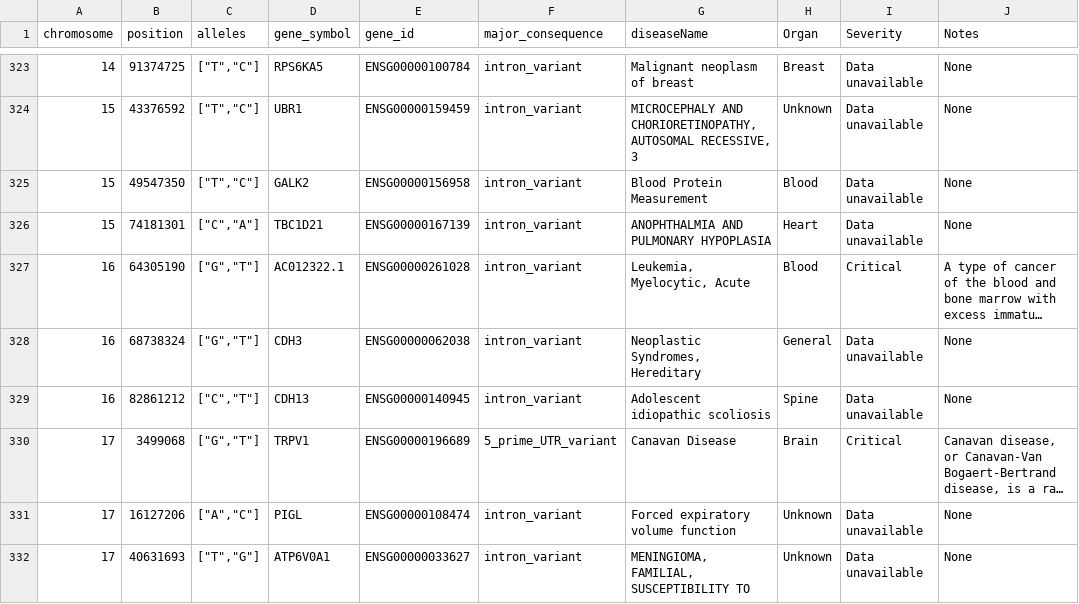
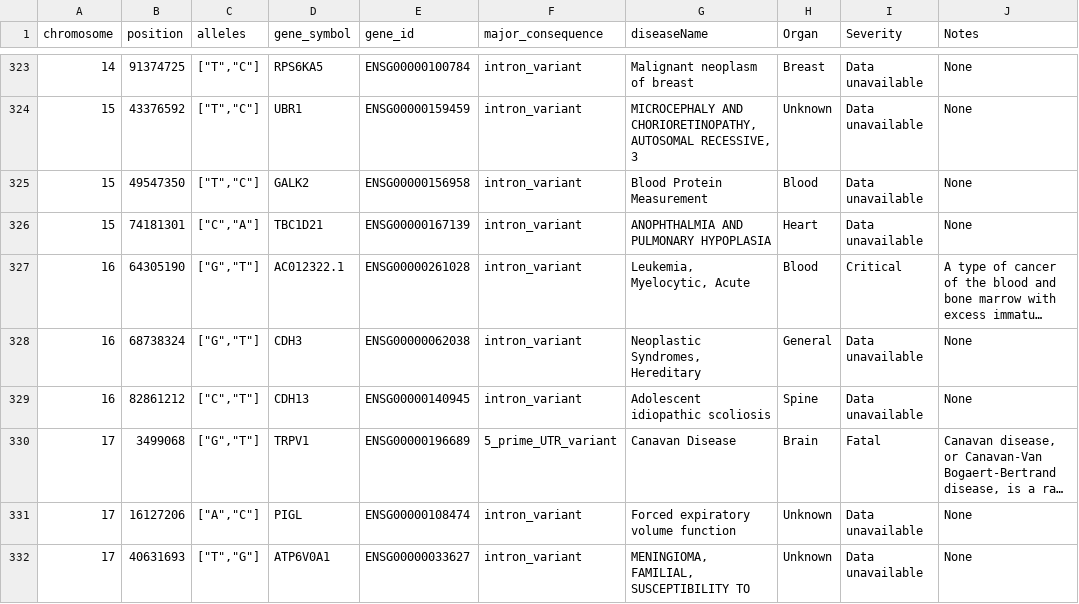
Before and after one commit to spencerking/CSE557A-Final-Project, a TSV file: data/data_removed_NA_genes.tsv, drawn as a sheet; only a part is shown, gaps mark what is left out; long unchanged cells end in …; the diff names each change by its address in the sheet, - before the commit and + after, or states it on an @@ line.

```diff
--- a/data/data_removed_NA_genes.tsv
+++ b/data/data_removed_NA_genes.tsv
-I330 (Severity): Critical
+I330 (Severity): Fatal
```
Also changed, not shown: 1 other file.
